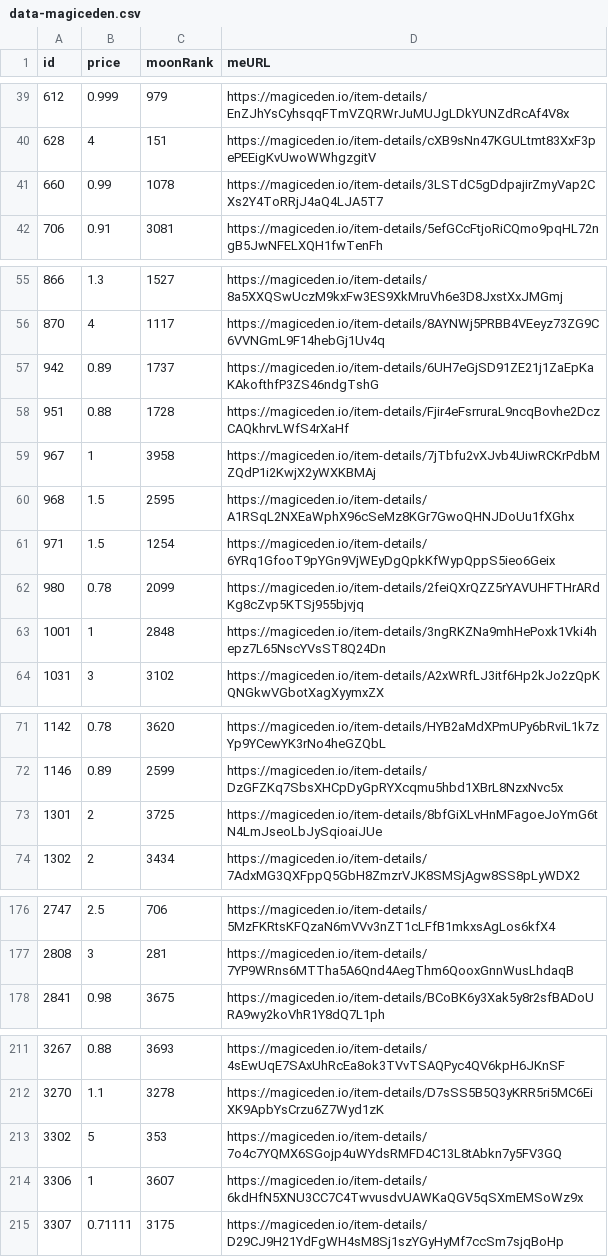
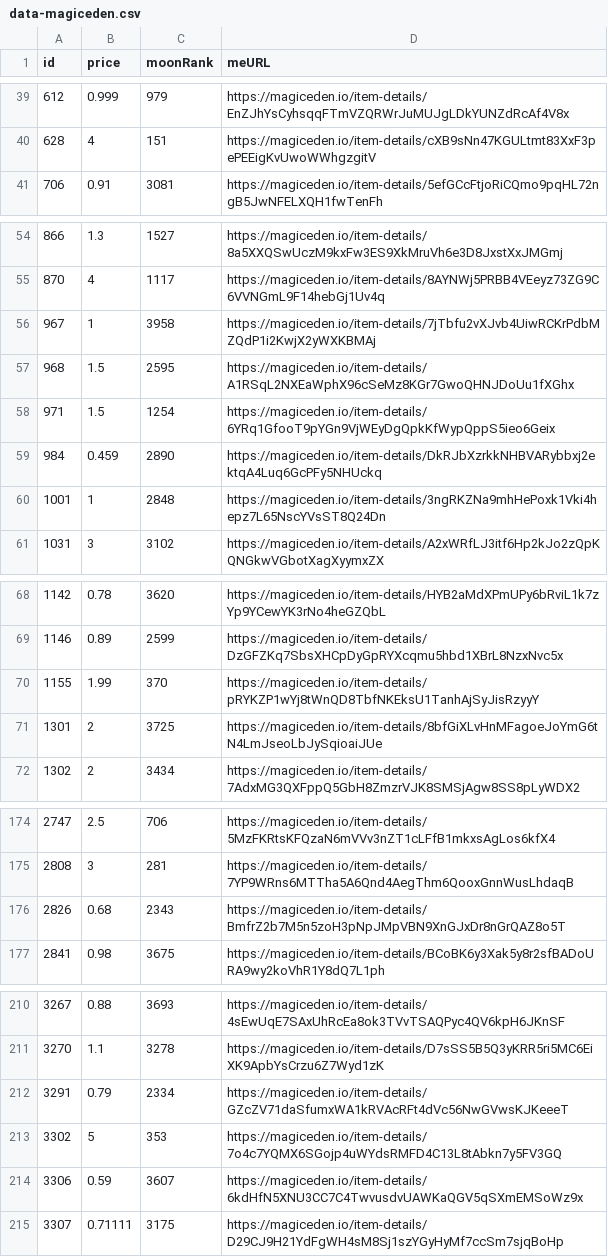
Before and after one commit to pgaspar/saibagang-monitor, a CSV file: data-magiceden.csv, drawn as a sheet; only a part is shown, gaps mark what is left out; the diff covers the shown part only.

Commit message:
Flat: latest data (2021-11-15T15:16:23.490Z) {   "date": "2021-11-15T15:16:23.490Z",   "files": [     {       "name": "data-magiceden.csv",       "deltaBytes": -92,       "source": "https://api-mainnet.magiceden.io/rpc/getListedNFTsByQuery?q=%7B%22%24match%22%3A%7B%22collectionSymbol%22%3A%22saiba_gang%22%7D%2C%22%24sort%22%3A%7B%22takerAmount%22%3A1%2C%22createdAt%22%3A-1%7D%7D"     },     {       "name": "picks-magiceden.csv",       "deltaBytes": -1,       "source": "https://api-mainnet.magiceden.io/rpc/getListedNFTsByQuery?q=%7B%22%24match%22%3A%7B%22collectionSymbol%22%3A%22saiba_gang%22%7D%2C%22%24sort%22%3A%7B%22takerAmount%22%3A1%2C%22createdAt%22%3A-1%7D%7D"     },     {       "name": "data-solanart.csv",       "deltaBytes": 2,       "source": "https://qzlsklfacc.medianetwork.cloud/nft_for_sale?collection=saibagang"     },     {       "name": "picks-solanart.csv",       "deltaBytes": 0,       "source": "https://qzlsklfacc.medianetwork.cloud/nft_for_sale?collection=saibagang"     }   ] }

```diff
--- a/data-magiceden.csv
+++ b/data-magiceden.csv
@@ -40,3 +40,2 @@ id,price,moonRank,meURL
 628,4,151,https://magiceden.io/item-details/cXB9sNn47KGULtmt83XxF3pePEEigKvUwoWWhgzgitV
-660,0.99,1078,https://magiceden.io/item-details/3LSTdC5gDdpajirZmyVap2CXs2Y4ToRRjJ4aQ4LJA5T7
 706,0.91,3081,https://magiceden.io/item-details/5efGCcFtjoRiCQmo9pqHL72ngB5JwNFELXQH1fwTenFh
@@ -56,4 +55,2 @@ id,price,moonRank,meURL
 870,4,1117,https://magiceden.io/item-details/8AYNWj5PRBB4VEeyz73ZG9C6VVNGmL9F14hebGj1Uv4q
-942,0.89,1737,https://magiceden.io/item-details/6UH7eGjSD91ZE21j1ZaEpKaKAkofthfP3ZS46ndgTshG
-951,0.88,1728,https://magiceden.io/item-details/Fjir4eFsrruraL9ncqBovhe2DczCAQkhrvLWfS4rXaHf
 967,1,3958,https://magiceden.io/item-details/7jTbfu2vXJvb4UiwRCKrPdbMZQdP1i2KwjX2yWXKBMAj
@@ -61,3 +58,3 @@ id,price,moonRank,meURL
 971,1.5,1254,https://magiceden.io/item-details/6YRq1GfooT9pYGn9VjWEyDgQpkKfWypQppS5ieo6Geix
-980,0.78,2099,https://magiceden.io/item-details/2feiQXrQZZ5rYAVUHFTHrARdKg8cZvp5KTSj955bjvjq
+984,0.459,2890,https://magiceden.io/item-details/DkRJbXzrkkNHBVARybbxj2ektqA4Luq6GcPFy5NHUckq
 1001,1,2848,https://magiceden.io/item-details/3ngRKZNa9mhHePoxk1Vki4hepz7L65NscYVsST8Q24Dn
@@ -72,2 +69,3 @@ id,price,moonRank,meURL
 1146,0.89,2599,https://magiceden.io/item-details/DzGFZKq7SbsXHCpDyGpRYXcqmu5hbd1XBrL8NzxNvc5x
+1155,1.99,370,https://magiceden.io/item-details/pRYKZP1wYj8tWnQD8TbfNKEksU1TanhAjSyJisRzyyY
 1301,2,3725,https://magiceden.io/item-details/8bfGiXLvHnMFagoeJoYmG6tN4LmJseoLbJySqioaiJUe
@@ -177,2 +175,3 @@ id,price,moonRank,meURL
 2808,3,281,https://magiceden.io/item-details/7YP9WRns6MTTha5A6Qnd4AegThm6QooxGnnWusLhdaqB
+2826,0.68,2343,https://magiceden.io/item-details/BmfrZ2b7M5n5zoH3pNpJMpVBN9XnGJxDr8nGrQAZ8o5T
 2841,0.98,3675,https://magiceden.io/item-details/BCoBK6y3Xak5y8r2sfBADoURA9wy2koVhR1Y8dQ7L1ph
@@ -212,4 +211,5 @@ id,price,moonRank,meURL
 3270,1.1,3278,https://magiceden.io/item-details/D7sSS5B5Q3yKRR5ri5MC6EiXK9ApbYsCrzu6Z7Wyd1zK
+3291,0.79,2334,https://magiceden.io/item-details/GZcZV71daSfumxWA1kRVAcRFt4dVc56NwGVwsKJKeeeT
 3302,5,353,https://magiceden.io/item-details/7o4c7YQMX6SGojp4uWYdsRMFD4C13L8tAbkn7y5FV3GQ
-3306,1,3607,https://magiceden.io/item-details/6kdHfN5XNU3CC7C4TwvusdvUAWKaQGV5qSXmEMSoWz9x
+3306,0.59,3607,https://magiceden.io/item-details/6kdHfN5XNU3CC7C4TwvusdvUAWKaQGV5qSXmEMSoWz9x
 3307,0.71111,3175,https://magiceden.io/item-details/D29CJ9H21YdFgWH4sM8Sj1szYGyHyMf7ccSm7sjqBoHp
```
Also changed, not shown: 1 removed row and 4 edited cells elsewhere in this file, data-solanart.csv, picks-magiceden.csv, 1 other file.
